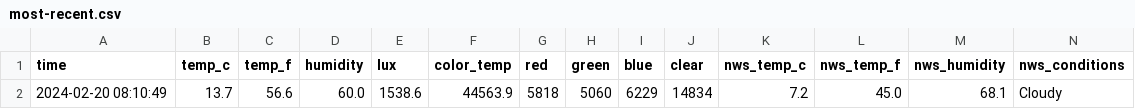
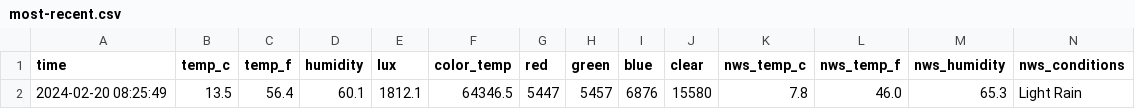
Before and after one commit to emilyanndavis/drafty, a CSV file: _data/most-recent.csv, drawn as a sheet.

```diff
--- a/_data/most-recent.csv
+++ b/_data/most-recent.csv
@@ -1,2 +1,2 @@
 time,temp_c,temp_f,humidity,lux,color_temp,red,green,blue,clear,nws_temp_c,nws_temp_f,nws_humidity,nws_conditions
-2024-02-20 08:10:49,13.7,56.6,60.0,1538.6,44563.9,5818,5060,6229,14834,7.2,45.0,68.1,Cloudy
+2024-02-20 08:25:49,13.5,56.4,60.1,1812.1,64346.5,5447,5457,6876,15580,7.8,46.0,65.3,Light Rain
```
Also changed, not shown: _data/all.csv.
